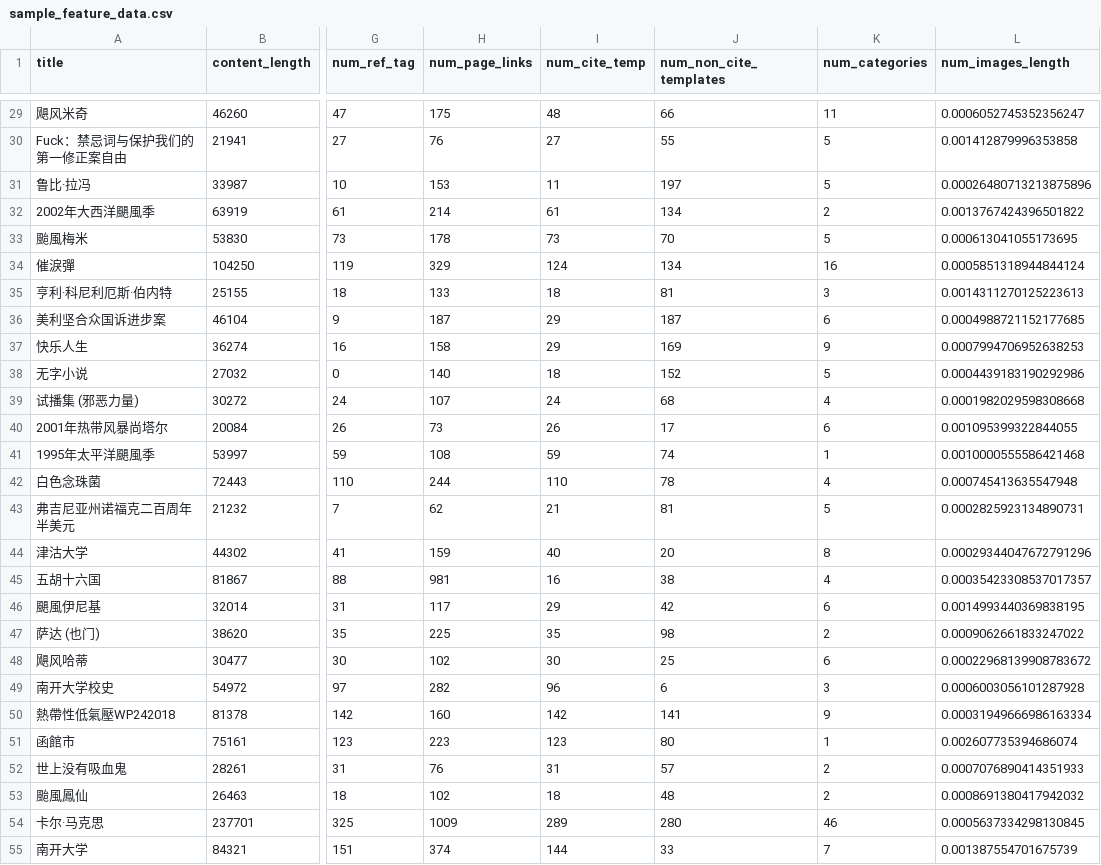
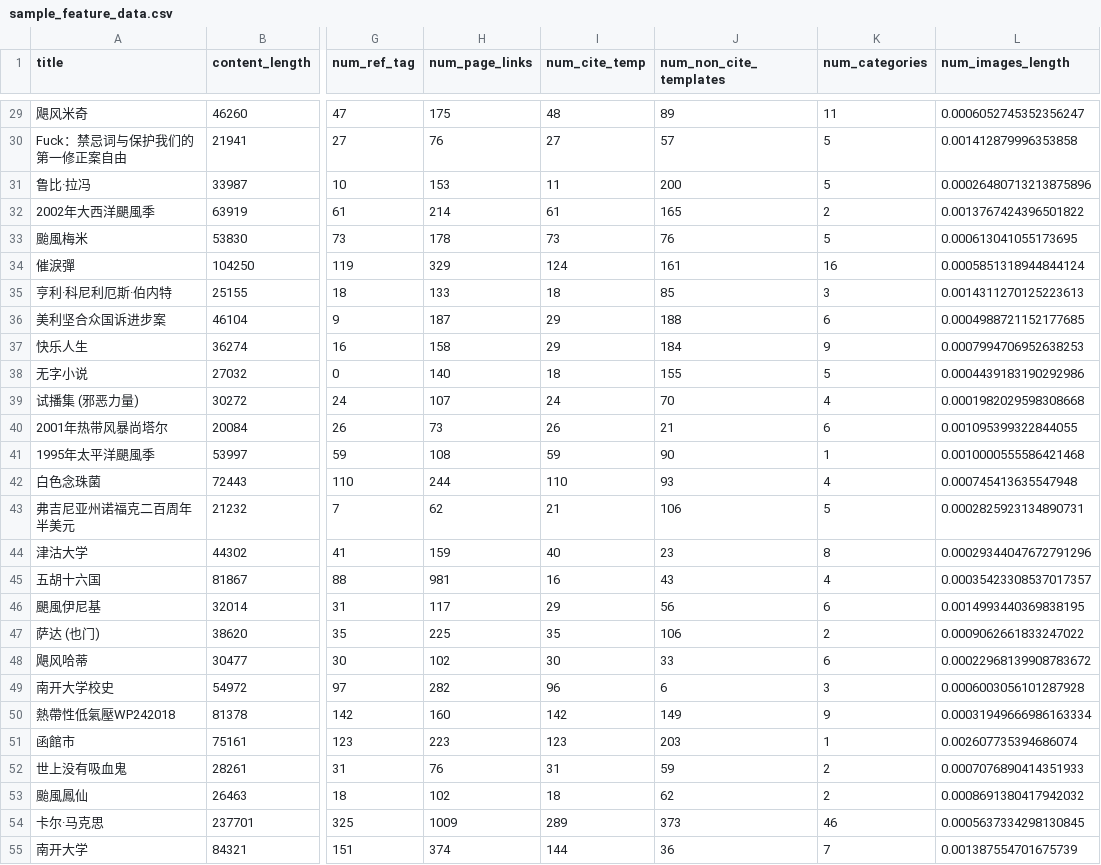
Before and after one commit to NCTU-1091-Big-Data/NCTU-BigData, a CSV file: final_project/sample_feature_data.csv, drawn as a sheet; only a part is shown, gaps mark what is left out; the diff covers the shown part only; the diff names each change by its address in the sheet, - before the commit and + after, or states it on an @@ line.

Commit message:
Fix get_non_citation_templates_count

```diff
--- a/final_project/sample_feature_data.csv
+++ b/final_project/sample_feature_data.csv
-J29 (num_non_cite_templates): 66
+J29 (num_non_cite_templates): 89
-J30 (num_non_cite_templates): 55
+J30 (num_non_cite_templates): 57
-J31 (num_non_cite_templates): 197
+J31 (num_non_cite_templates): 200
-J32 (num_non_cite_templates): 134
+J32 (num_non_cite_templates): 165
-J33 (num_non_cite_templates): 70
+J33 (num_non_cite_templates): 76
-J34 (num_non_cite_templates): 134
+J34 (num_non_cite_templates): 161
-J35 (num_non_cite_templates): 81
+J35 (num_non_cite_templates): 85
-J36 (num_non_cite_templates): 187
+J36 (num_non_cite_templates): 188
-J37 (num_non_cite_templates): 169
+J37 (num_non_cite_templates): 184
-J38 (num_non_cite_templates): 152
+J38 (num_non_cite_templates): 155
-J39 (num_non_cite_templates): 68
+J39 (num_non_cite_templates): 70
-J40 (num_non_cite_templates): 17
+J40 (num_non_cite_templates): 21
-J41 (num_non_cite_templates): 74
+J41 (num_non_cite_templates): 90
-J42 (num_non_cite_templates): 78
+J42 (num_non_cite_templates): 93
-J43 (num_non_cite_templates): 81
+J43 (num_non_cite_templates): 106
-J44 (num_non_cite_templates): 20
+J44 (num_non_cite_templates): 23
-J45 (num_non_cite_templates): 38
+J45 (num_non_cite_templates): 43
-J46 (num_non_cite_templates): 42
+J46 (num_non_cite_templates): 56
-J47 (num_non_cite_templates): 98
+J47 (num_non_cite_templates): 106
-J48 (num_non_cite_templates): 25
+J48 (num_non_cite_templates): 33
-J50 (num_non_cite_templates): 141
+J50 (num_non_cite_templates): 149
-J51 (num_non_cite_templates): 80
+J51 (num_non_cite_templates): 203
-J52 (num_non_cite_templates): 57
+J52 (num_non_cite_templates): 59
-J53 (num_non_cite_templates): 48
+J53 (num_non_cite_templates): 62
-J54 (num_non_cite_templates): 280
+J54 (num_non_cite_templates): 373
-J55 (num_non_cite_templates): 33
+J55 (num_non_cite_templates): 36
```
Also changed, not shown: 73 edited cells elsewhere in this file, 1 other file.
